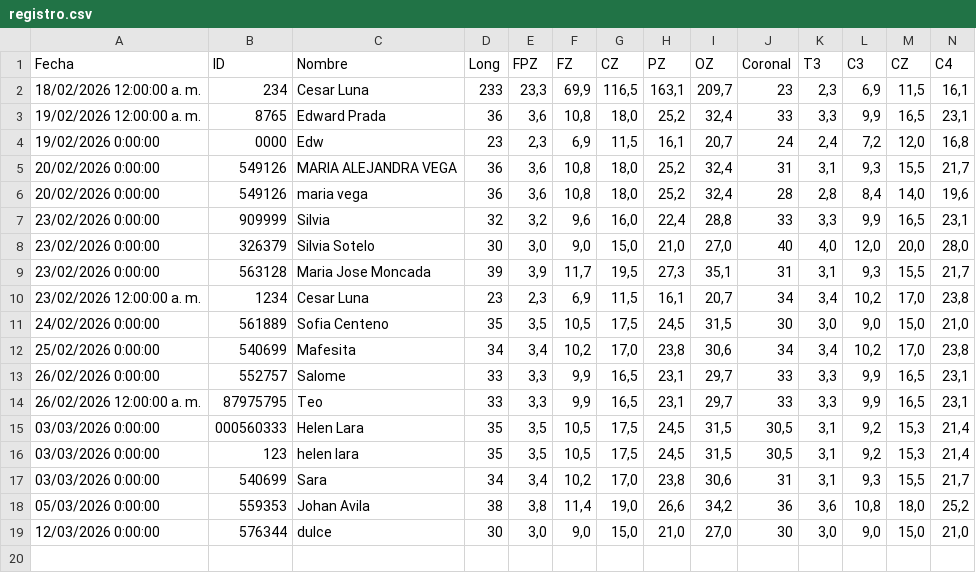
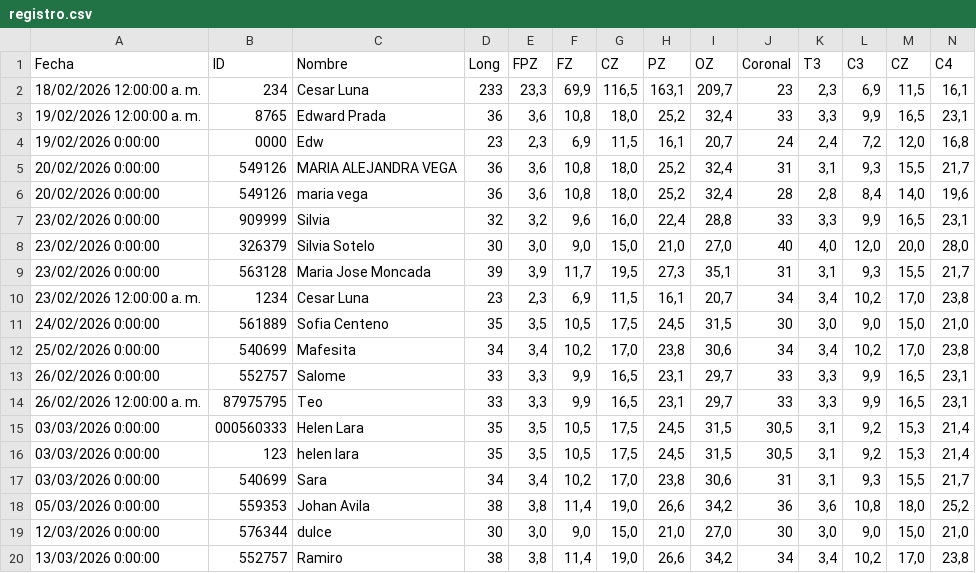
Before and after one commit to cesarl131481/csv-backend-vercel, a CSV file: registro.csv, drawn as a sheet; only a part is shown; rows hold the shown columns only; the diff names each change by its address in the sheet, - before the commit and + after, or states it on an @@ line.

Commit message:
append registro.csv

```diff
--- a/registro.csv
+++ b/registro.csv
+row 20: 13/03/2026 0:00:00 | 552757 | Ramiro | 38 | 3,8 | 11,4 | 19,0 | 26,6 | 34,2 | 34 | 3,4 | 10,2 | 17,0 | 23,8
```
